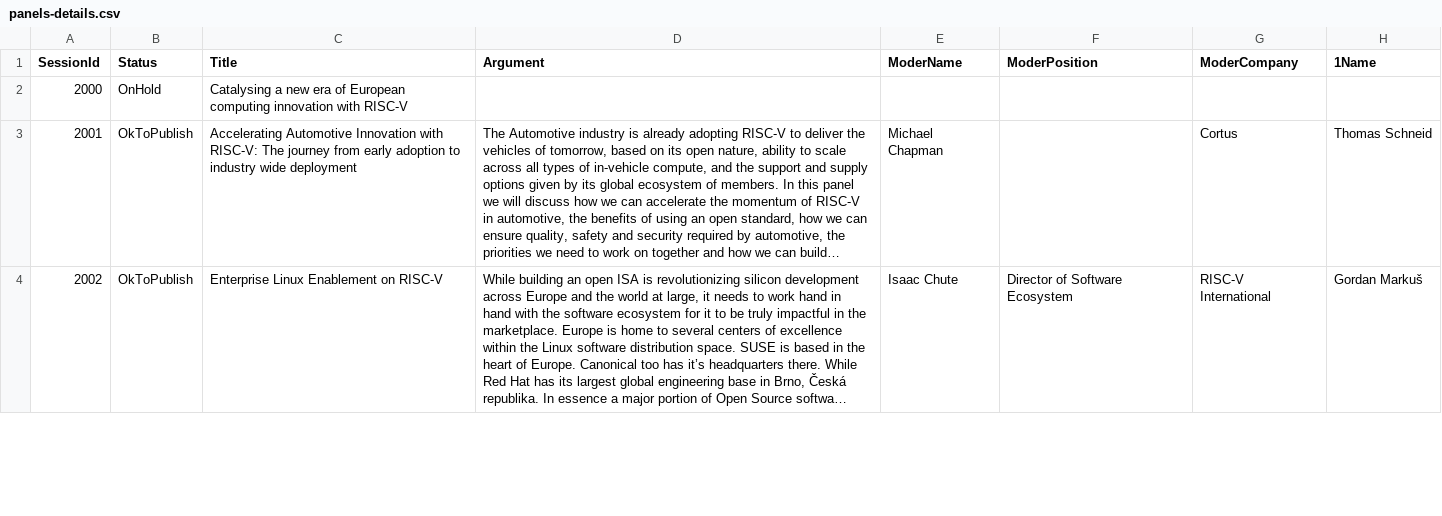
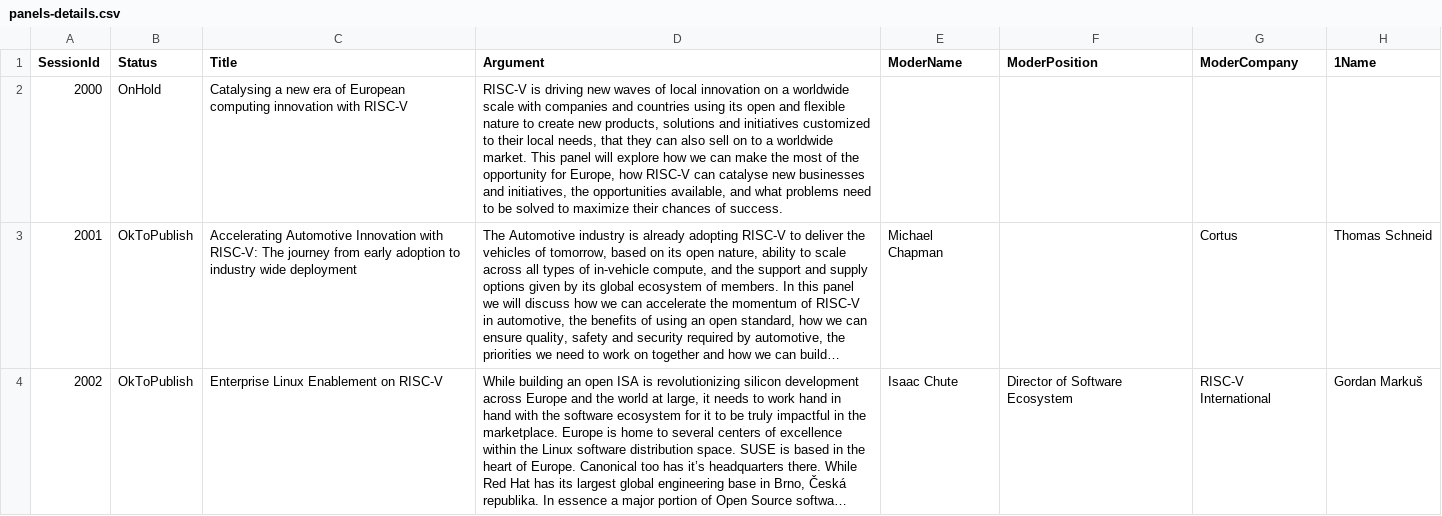
Before and after one commit to riscv-europe/summit-website-development, a CSV file: _data/panels-details.csv, drawn as a sheet; only a part is shown; long unchanged cells end in …; the diff covers the shown part only; the diff names each change by its address in the sheet, - before the commit and + after, or states it on an @@ line.

Commit message:
Upd: update summit's databases.

```diff
--- a/_data/panels-details.csv
+++ b/_data/panels-details.csv
-D2 (Argument): (empty)
+D2 (Argument): RISC-V is driving new waves of local innovation on a worldwide scale with companies and countries using its open and flexible nature to create new products, solutions and initiatives customized to their local needs, that they can also sell on to a worldwide market. This panel will explore how we can make the most of the opportunity for Europe, how RISC-V can catalyse new businesses and initiatives, the opportunities available, and what problems need to be solved to maximize their chances of success.
```
Also changed, not shown: 2 added rows and 13 edited cells elsewhere in this file.
